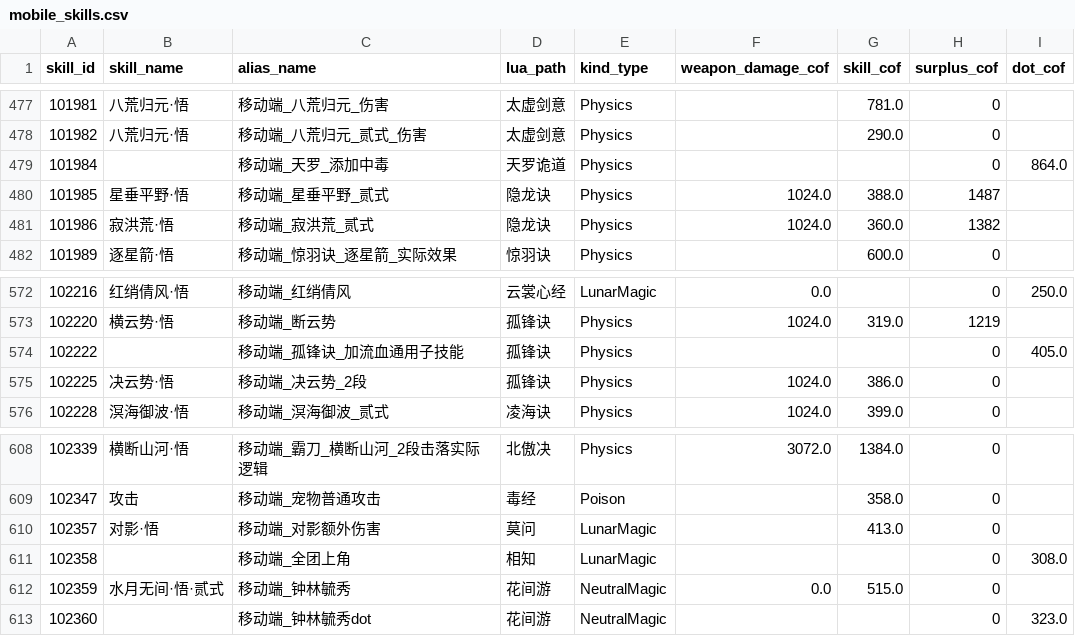
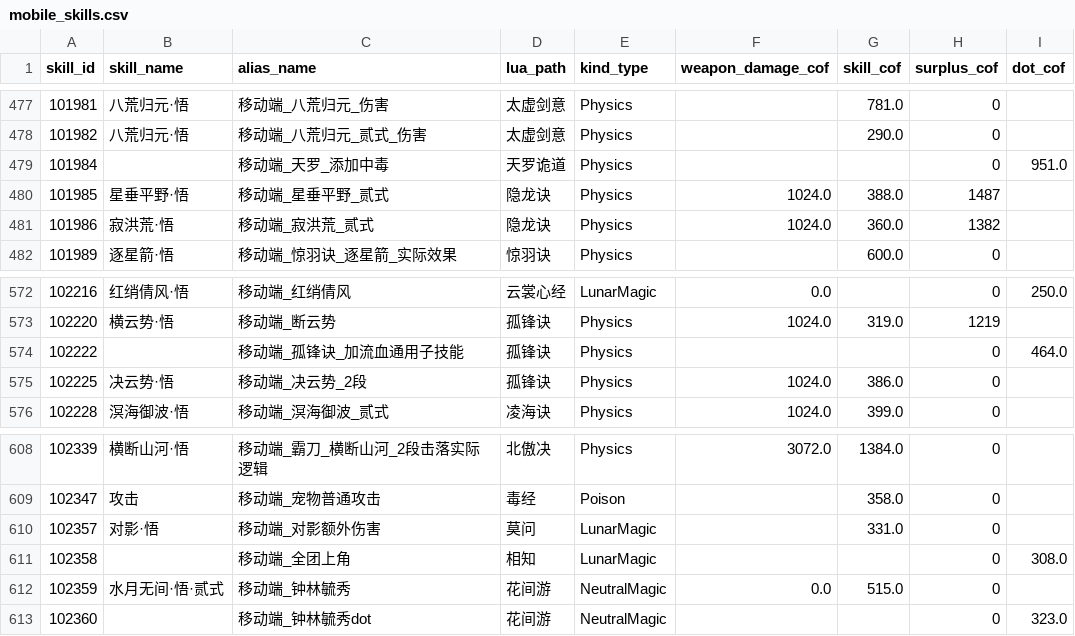
Before and after one commit to IcyTide/Formulator, a CSV file: assets/mobile_skills.csv, drawn as a sheet; only a part is shown, gaps mark what is left out; the diff covers the shown part only.

```diff
--- a/assets/mobile_skills.csv
+++ b/assets/mobile_skills.csv
@@ -478,3 +478,3 @@ skill_id,skill_name,alias_name,lua_path,kind_type,weapon_damage_cof,skill_cof,su
 101982,八荒归元·悟,移动端_八荒归元_贰式_伤害,太虚剑意,Physics,,290.0,0,
-101984,,移动端_天罗_添加中毒,天罗诡道,Physics,,,0,864.0
+101984,,移动端_天罗_添加中毒,天罗诡道,Physics,,,0,951.0
 101985,星垂平野·悟,移动端_星垂平野_贰式,隐龙诀,Physics,1024.0,388.0,1487,
@@ -573,3 +573,3 @@ skill_id,skill_name,alias_name,lua_path,kind_type,weapon_damage_cof,skill_cof,su
 102220,横云势·悟,移动端_断云势,孤锋诀,Physics,1024.0,319.0,1219,
-102222,,移动端_孤锋诀_加流血通用子技能,孤锋诀,Physics,,,0,405.0
+102222,,移动端_孤锋诀_加流血通用子技能,孤锋诀,Physics,,,0,464.0
 102225,决云势·悟,移动端_决云势_2段,孤锋诀,Physics,1024.0,386.0,0,
@@ -609,3 +609,3 @@ skill_id,skill_name,alias_name,lua_path,kind_type,weapon_damage_cof,skill_cof,su
 102347,攻击,移动端_宠物普通攻击,毒经,Poison,,358.0,0,
-102357,对影·悟,移动端_对影额外伤害,莫问,LunarMagic,,413.0,0,
+102357,对影·悟,移动端_对影额外伤害,莫问,LunarMagic,,331.0,0,
 102358,,移动端_全团上角,相知,LunarMagic,,,0,308.0
```
Also changed, not shown: 2 added rows and 5 edited cells elsewhere in this file, 5 other files.
